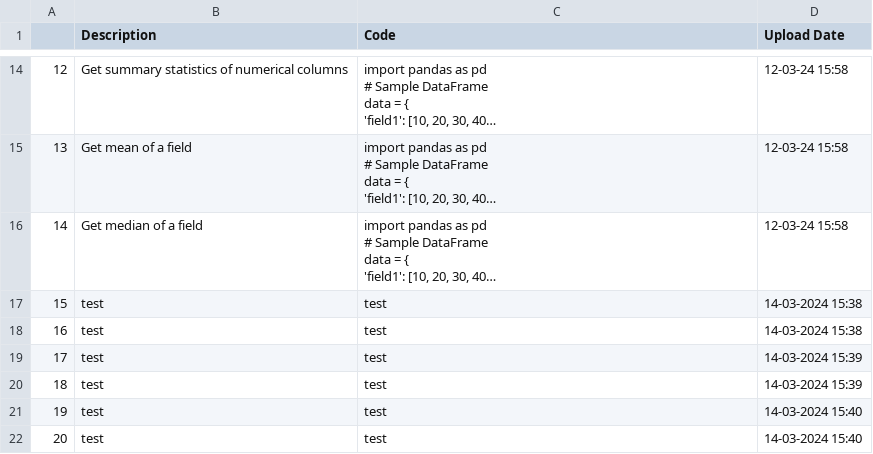
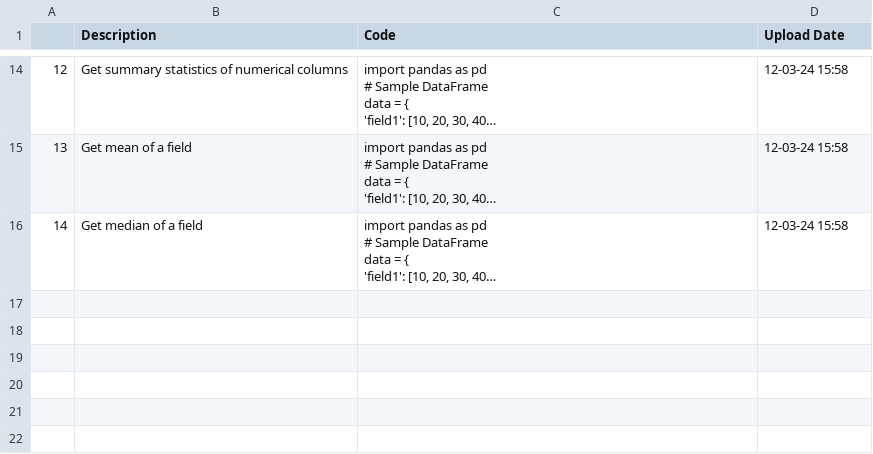
Before and after one commit to trannam710/codeShareRepo, a CSV file: data/storeCode.csv, drawn as a sheet; only a part is shown, gaps mark what is left out; long unchanged cells end in …; the diff names each change by its address in the sheet, - before the commit and + after, or states it on an @@ line.

Commit message:
update

```diff
--- a/data/storeCode.csv
+++ b/data/storeCode.csv
-row 17: 15 | test | test | 14-03-2024 15:38
-row 18: 16 | test | test | 14-03-2024 15:38
-row 19: 17 | test | test | 14-03-2024 15:39
-row 20: 18 | test | test | 14-03-2024 15:39
-row 21: 19 | test | test | 14-03-2024 15:40
-row 22: 20 | test | test | 14-03-2024 15:40
```
